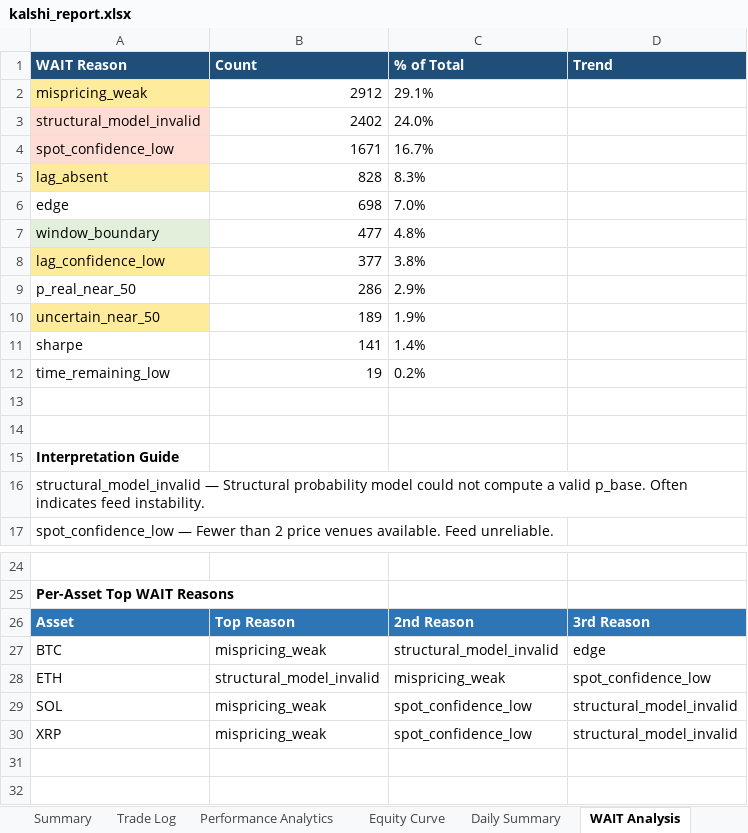
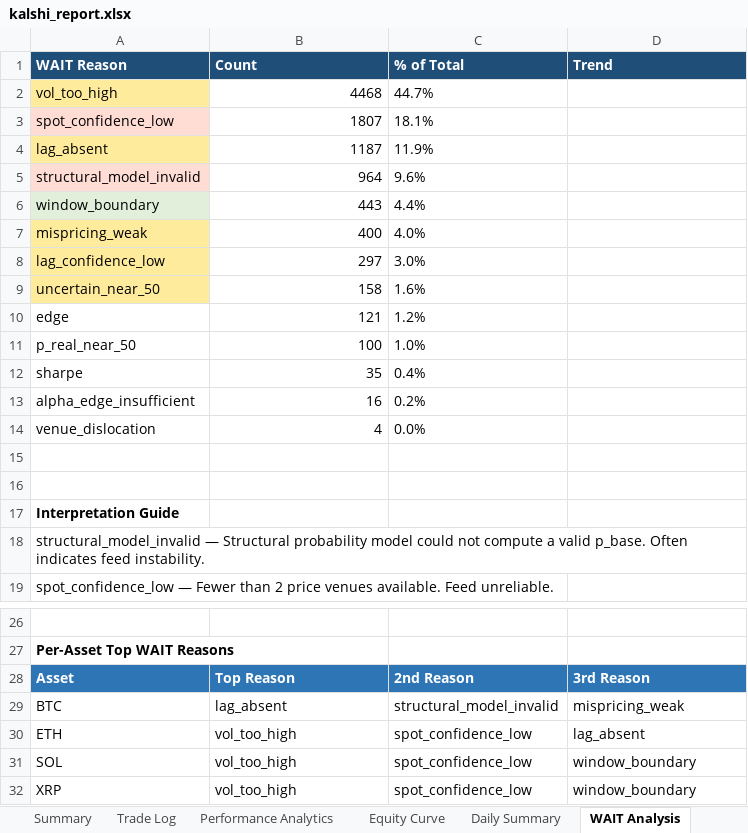
Before and after one commit to jgutw/Kalshi-0000, an Excel workbook: kalshi_report.xlsx, sheet WAIT Analysis, drawn as a sheet; only a part is shown, gaps mark what is left out; values as stored, in another font and other column widths than the file's, no borders; removed rows and columns are numbered as before the commit, all else as after; the diff names each change by its address in the sheet, - before the commit and + after, or states it on an @@ line.

```diff
--- a/kalshi_report.xlsx (sheet WAIT Analysis)
+++ b/kalshi_report.xlsx (sheet WAIT Analysis)
-row 2: mispricing_weak | 2912 | 29.1%
-row 3: structural_model_invalid | 2402 | 24.0%
+row 2: vol_too_high | 4468 | 44.7%
-B3 (Count): 1671
+B3 (Count): 1807
-C3 (% of Total): 16.7%
+C3 (% of Total): 18.1%
-B4 (Count): 828
+B4 (Count): 1187
-C4 (% of Total): 8.3%
+C4 (% of Total): 11.9%
-row 6: edge | 698 | 7.0%
+row 5: structural_model_invalid | 964 | 9.6%
-B6 (Count): 477
+B6 (Count): 443
-C6 (% of Total): 4.8%
+C6 (% of Total): 4.4%
+row 7: mispricing_weak | 400 | 4.0%
-B8 (Count): 377
+B8 (Count): 297
-C8 (% of Total): 3.8%
+C8 (% of Total): 3.0%
-row 9: p_real_near_50 | 286 | 2.9%
-B9 (Count): 189
+B9 (Count): 158
-C9 (% of Total): 1.9%
+C9 (% of Total): 1.6%
+row 10: edge | 121 | 1.2%
+row 11: p_real_near_50 | 100 | 1.0%
-B12 (Count): 141
+B12 (Count): 35
-C12 (% of Total): 1.4%
+C12 (% of Total): 0.4%
-row 12: time_remaining_low | 19 | 0.2%
+row 13: alpha_edge_insufficient | 16 | 0.2%
+row 14: venue_dislocation | 4 | 0.0%
-B29 (Count): mispricing_weak
+B29 (Count): lag_absent
-D29 (Trend): edge
+D29 (Trend): mispricing_weak
-B30 (Count): structural_model_invalid
+B30 (Count): vol_too_high
-C30 (% of Total): mispricing_weak
+C30 (% of Total): spot_confidence_low
-D30 (Trend): spot_confidence_low
+D30 (Trend): lag_absent
-B31:B32 (Count): mispricing_weak
+B31:B32 (Count): vol_too_high
-D31:D32 (Trend): structural_model_invalid
+D31:D32 (Trend): window_boundary
```
Also changed, not shown: sheet Trade Log, sheet Equity Curve, sheet Performance Analytics, sheet Risk Dashboard, sheet Summary, sheet Daily Summary, charts or pictures, reports/kalshi_rounds.xlsx, 44 other files.
